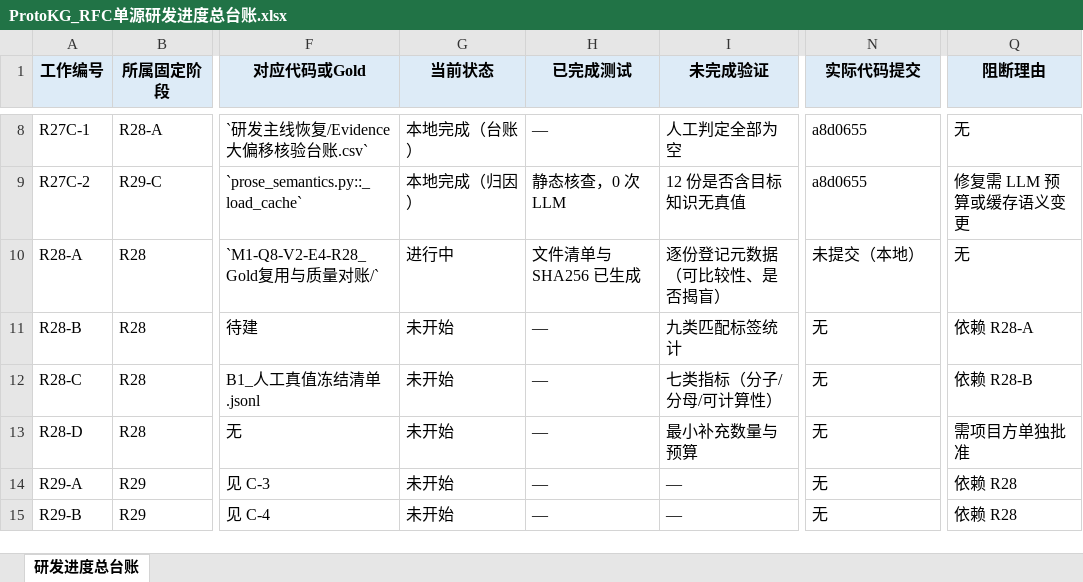
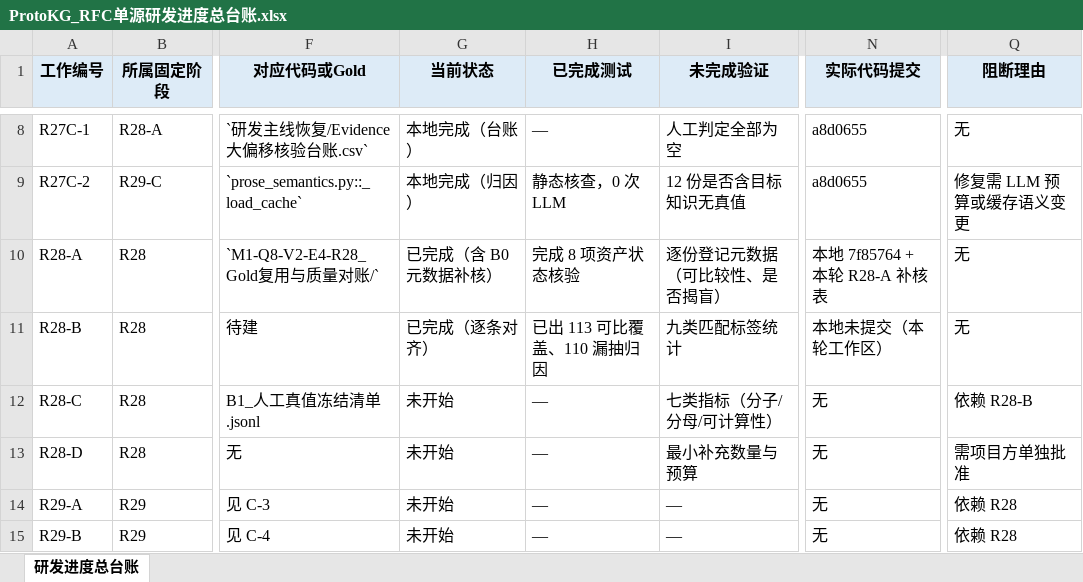
Before and after one commit to sssxzl/ProtoKG, an Excel workbook: docs/实施/ProtoKG_RFC单源研发进度总台账.xlsx, sheet 研发进度总台账, drawn as a sheet; only a part is shown, gaps mark what is left out; values as stored, in another font and other column widths than the file's, no borders; the diff names each change by its address in the sheet, - before the commit and + after, or states it on an @@ line.

Commit message:
docs(r28-b): 历史 Gold 元数据补核与逐条对齐
- B0：8 项资产按 A/B 记录、仲裁、Gold 身份三档核验（无「同目录可见」占位）
- B1：R19 6 条 + 队列B 130 条（121 有效 + 9 无目标）身份清单
- B2：逐条九类标签；R19 全部 outside_current_scope；B1 可比 113 = exact 0 + partial 3 + missing 110
- B3：G-R19 字段级不可比（非「未保全」）；B1 漏抽归因 82 无候选 + 28 文档零产出
- B4：分母口径与不可外推声明；41/42 差异定位为 sip/rfc3261（R25 标注不参与）
- 台账更新 R28-A / R28-B 两行既有条目
未推送；未调用 LLM；未发放人工审核。

```diff
--- a/docs/实施/ProtoKG_RFC单源研发进度总台账.xlsx (sheet 研发进度总台账)
+++ b/docs/实施/ProtoKG_RFC单源研发进度总台账.xlsx (sheet 研发进度总台账)
-G10 (当前状态): 进行中
+G10 (当前状态): 已完成（含 B0 元数据补核）
-H10 (已完成测试): 文件清单与 SHA256 已生成
+H10 (已完成测试): 完成 8 项资产状态核验
-N10 (实际代码提交): 未提交（本地）
+N10 (实际代码提交): 本地 7f85764 + 本轮 R28-A 补核表
-G11 (当前状态): 未开始
+G11 (当前状态): 已完成（逐条对齐）
-H11 (已完成测试): —
+H11 (已完成测试): 已出 113 可比覆盖、110 漏抽归因
-N11 (实际代码提交): 无
+N11 (实际代码提交): 本地未提交（本轮工作区）
-Q11 (阻断理由): 依赖 R28-A
+Q11 (阻断理由): 无
```
Also changed, not shown: 12 other files.
